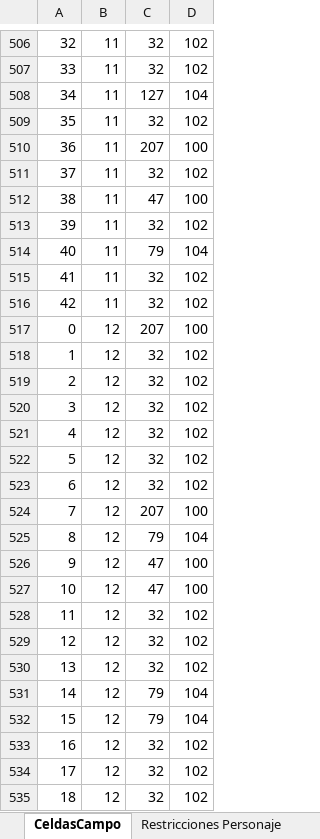
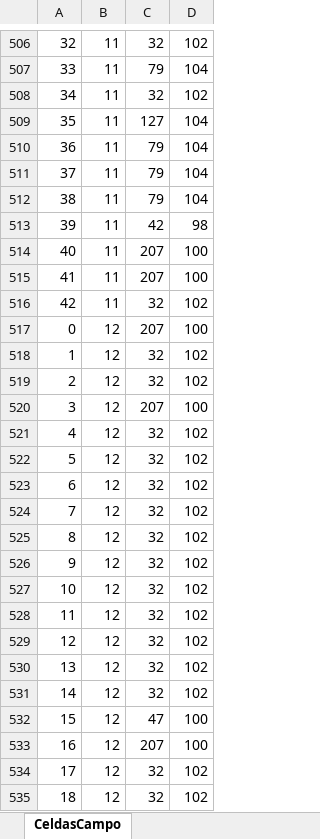
Before and after one commit to juniornff/Harvest-Moon-Perfect-Version, an Excel workbook: Database.xlsx, sheet CeldasCampo, drawn as a sheet; only a part is shown, gaps mark what is left out; values as stored, in another font and other column widths than the file's, no borders; the diff covers the shown part only; the diff names each change by its address in the sheet, - before the commit and + after, or states it on an @@ line.

```diff
--- a/Database.xlsx (sheet CeldasCampo)
+++ b/Database.xlsx (sheet CeldasCampo)
-sheet tab: Restricciones Personaje
-C507: 32
+C507: 79
-D507: 102
+D507: 104
-C508: 127
+C508: 32
-D508: 104
+D508: 102
-C509: 32
+C509: 127
-D509: 102
+D509: 104
-C510: 207
+C510: 79
-D510: 100
+D510: 104
-C511: 32
+C511: 79
-D511: 102
+D511: 104
-C512: 47
+C512: 79
-D512: 100
+D512: 104
-C513: 32
+C513: 42
-D513: 102
+D513: 98
-C514: 79
+C514: 207
-D514: 104
+D514: 100
-C515: 32
+C515: 207
-D515: 102
+D515: 100
-C520: 32
+C520: 207
-D520: 102
+D520: 100
-C524: 207
+C524: 32
-D524: 100
+D524: 102
-C525: 79
+C525: 32
-D525: 104
+D525: 102
-C526:C527: 47
+C526:C527: 32
-D526:D527: 100
+D526:D527: 102
-C531: 79
+C531: 32
-D531: 104
+D531: 102
-C532: 79
+C532: 47
-D532: 104
+D532: 100
-C533: 32
+C533: 207
-D533: 102
+D533: 100
```
Also changed, not shown: 1263 edited cells elsewhere in this sheet.
